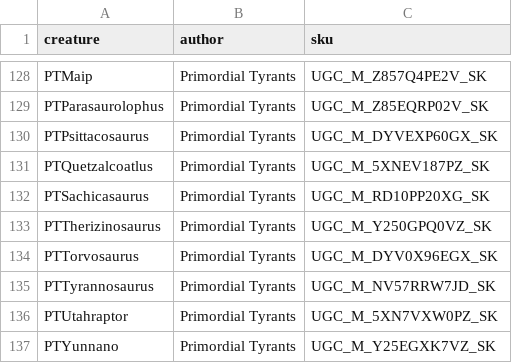
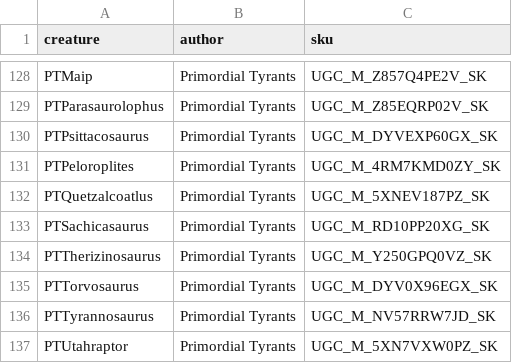
Before and after one commit to NexLink-Core-LLC/game-config-data, a CSV file: path-of-titans/mod-creatures.csv, drawn as a sheet; only a part is shown, gaps mark what is left out; the shorter side is filled out with more unchanged rows; the diff names each change by its address in the sheet, - before the commit and + after, or states it on an @@ line.

Commit message:
feat: add PTPeloroplites to Primordial Tyrants in mod-creatures.csv

```diff
--- a/path-of-titans/mod-creatures.csv
+++ b/path-of-titans/mod-creatures.csv
+row 131: PTPeloroplites | Primordial Tyrants | UGC_M_4RM7KMD0ZY_SK
```
